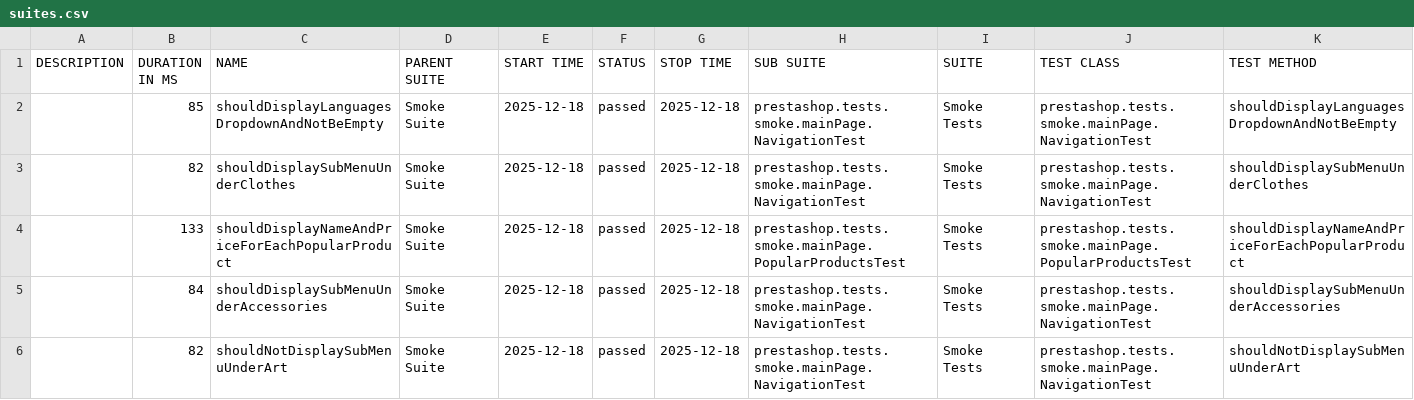
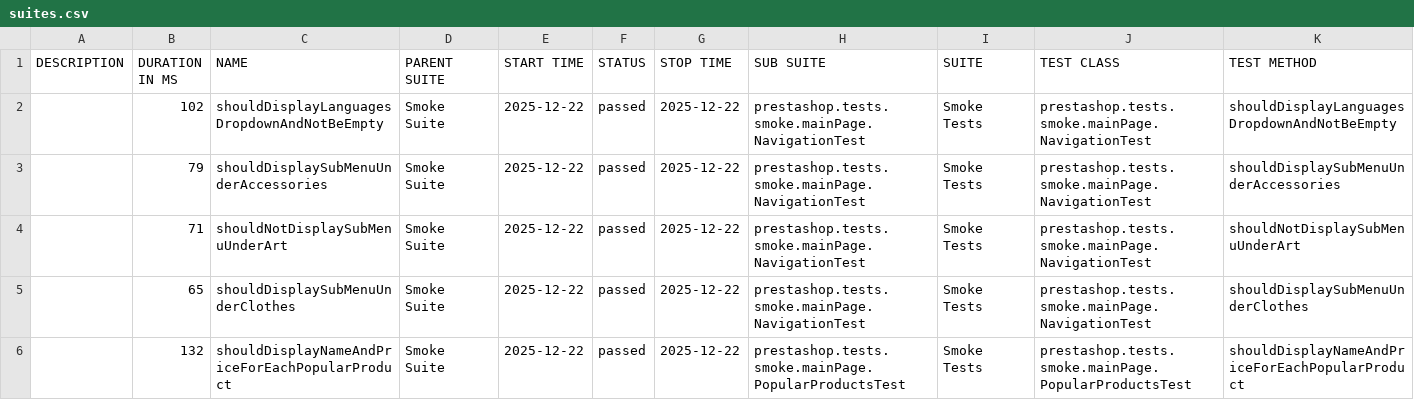
Before and after one commit to IrynaDim/Prestashop-UI-TF, a CSV file: allure-smoke-ui/data/suites.csv, drawn as a sheet.

```diff
--- a/allure-smoke-ui/data/suites.csv
+++ b/allure-smoke-ui/data/suites.csv
@@ -1,6 +1,6 @@
 "DESCRIPTION","DURATION IN MS","NAME","PARENT SUITE","START TIME","STATUS","STOP TIME","SUB SUITE","SUITE","TEST CLASS","TEST METHOD"
-"","85","shouldDisplayLanguagesDropdownAndNotBeEmpty","Smoke Suite","2025-12-18","passed","2025-12-18","prestashop.tests.smoke.mainPage.NavigationTest","Smoke Tests","prestashop.tests.smoke.mainPage.NavigationTest","shouldDisplayLanguagesDropdownAndNotBeEmpty"
-"","82","shouldDisplaySubMenuUnderClothes","Smoke Suite","2025-12-18","passed","2025-12-18","prestashop.tests.smoke.mainPage.NavigationTest","Smoke Tests","prestashop.tests.smoke.mainPage.NavigationTest","shouldDisplaySubMenuUnderClothes"
-"","133","shouldDisplayNameAndPriceForEachPopularProduct","Smoke Suite","2025-12-18","passed","2025-12-18","prestashop.tests.smoke.mainPage.PopularProductsTest","Smoke Tests","prestashop.tests.smoke.mainPage.PopularProductsTest","shouldDisplayNameAndPriceForEachPopularProduct"
-"","84","shouldDisplaySubMenuUnderAccessories","Smoke Suite","2025-12-18","passed","2025-12-18","prestashop.tests.smoke.mainPage.NavigationTest","Smoke Tests","prestashop.tests.smoke.mainPage.NavigationTest","shouldDisplaySubMenuUnderAccessories"
-"","82","shouldNotDisplaySubMenuUnderArt","Smoke Suite","2025-12-18","passed","2025-12-18","prestashop.tests.smoke.mainPage.NavigationTest","Smoke Tests","prestashop.tests.smoke.mainPage.NavigationTest","shouldNotDisplaySubMenuUnderArt"
+"","102","shouldDisplayLanguagesDropdownAndNotBeEmpty","Smoke Suite","2025-12-22","passed","2025-12-22","prestashop.tests.smoke.mainPage.NavigationTest","Smoke Tests","prestashop.tests.smoke.mainPage.NavigationTest","shouldDisplayLanguagesDropdownAndNotBeEmpty"
+"","79","shouldDisplaySubMenuUnderAccessories","Smoke Suite","2025-12-22","passed","2025-12-22","prestashop.tests.smoke.mainPage.NavigationTest","Smoke Tests","prestashop.tests.smoke.mainPage.NavigationTest","shouldDisplaySubMenuUnderAccessories"
+"","71","shouldNotDisplaySubMenuUnderArt","Smoke Suite","2025-12-22","passed","2025-12-22","prestashop.tests.smoke.mainPage.NavigationTest","Smoke Tests","prestashop.tests.smoke.mainPage.NavigationTest","shouldNotDisplaySubMenuUnderArt"
+"","65","shouldDisplaySubMenuUnderClothes","Smoke Suite","2025-12-22","passed","2025-12-22","prestashop.tests.smoke.mainPage.NavigationTest","Smoke Tests","prestashop.tests.smoke.mainPage.NavigationTest","shouldDisplaySubMenuUnderClothes"
+"","132","shouldDisplayNameAndPriceForEachPopularProduct","Smoke Suite","2025-12-22","passed","2025-12-22","prestashop.tests.smoke.mainPage.PopularProductsTest","Smoke Tests","prestashop.tests.smoke.mainPage.PopularProductsTest","shouldDisplayNameAndPriceForEachPopularProduct"
```
Also changed, not shown: 24 other files.
